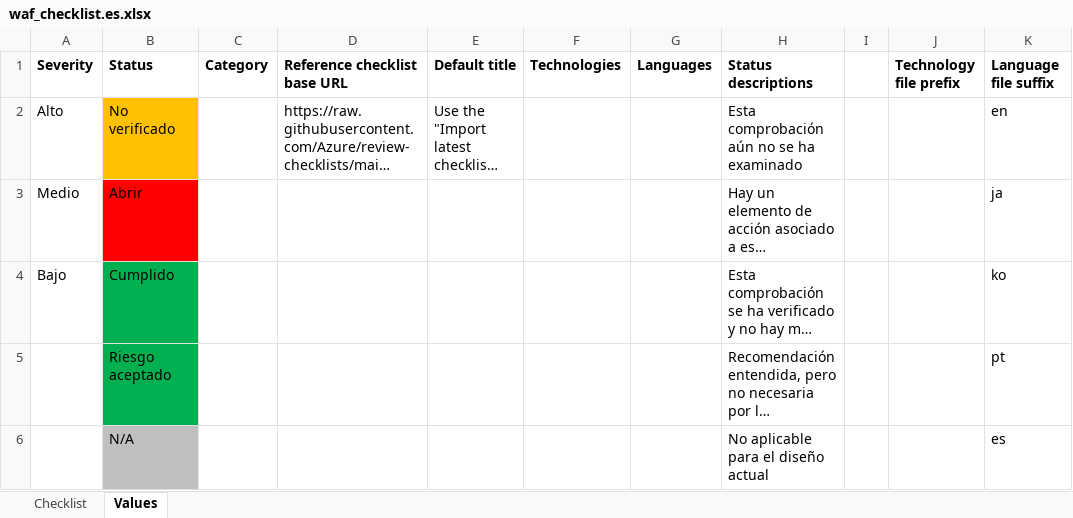
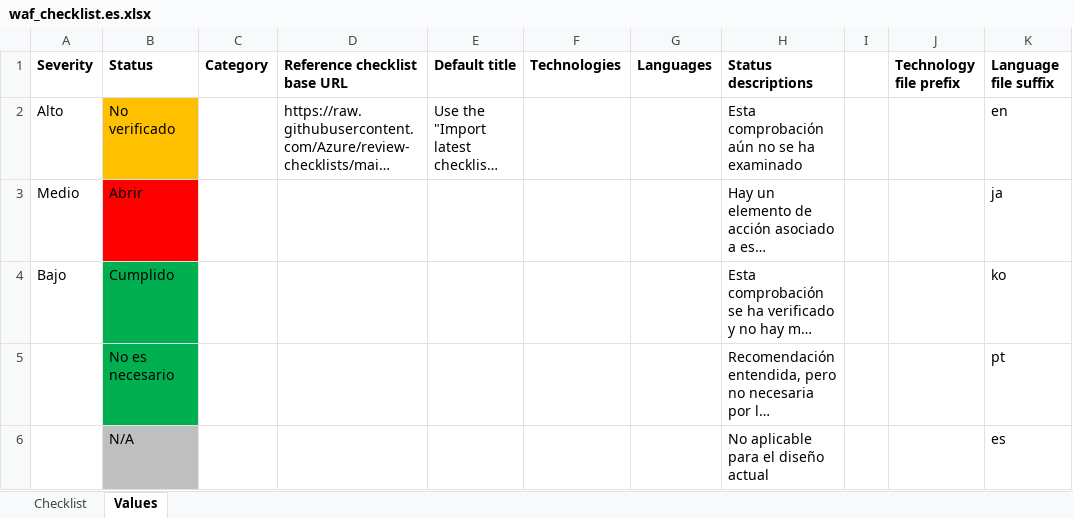
Before and after one commit to Azure/review-checklists, an Excel workbook: spreadsheet/macrofree/waf_checklist.es.xlsx, sheet Values, drawn as a sheet; long unchanged cells end in …; values as stored, in another font and other column widths than the file's, no borders; the diff names each change by its address in the sheet, - before the commit and + after, or states it on an @@ line.

```diff
--- a/spreadsheet/macrofree/waf_checklist.es.xlsx (sheet Values)
+++ b/spreadsheet/macrofree/waf_checklist.es.xlsx (sheet Values)
-B5 (Status): Riesgo aceptado
+B5 (Status): No es necesario
```
Also changed, not shown: sheet Checklist, spreadsheet/macrofree/checklist.en.master.xlsx, spreadsheet/macrofree/waf_checklist.ja.xlsx, 27 other files.
